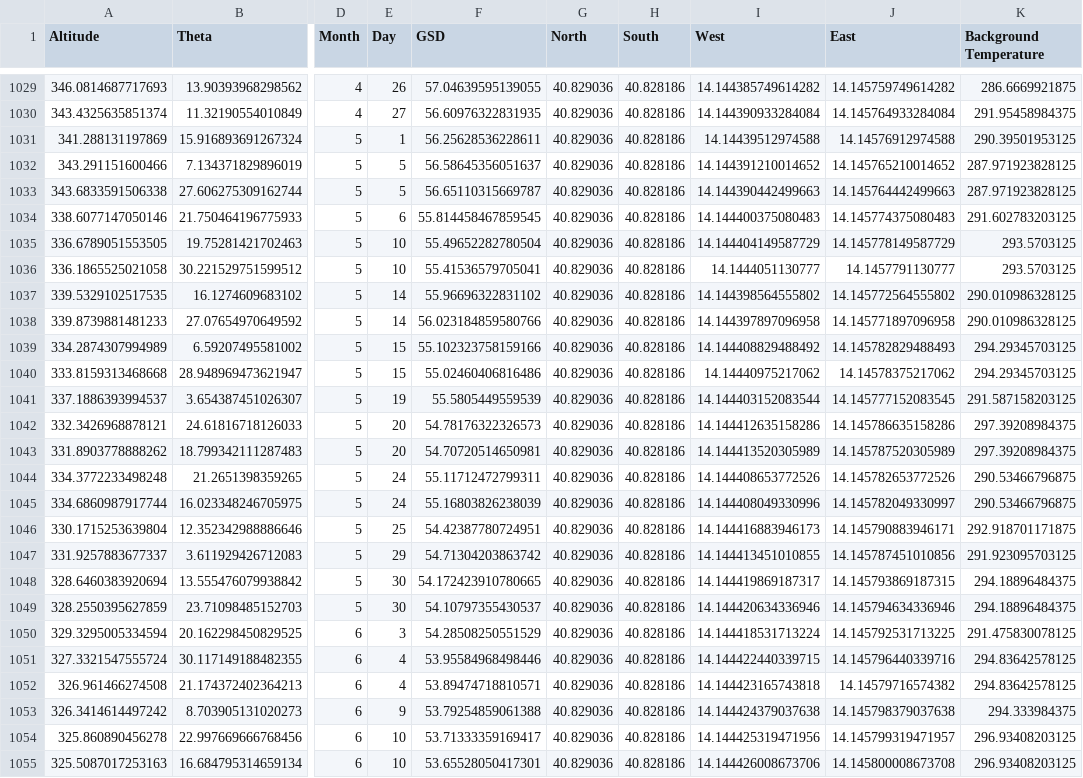
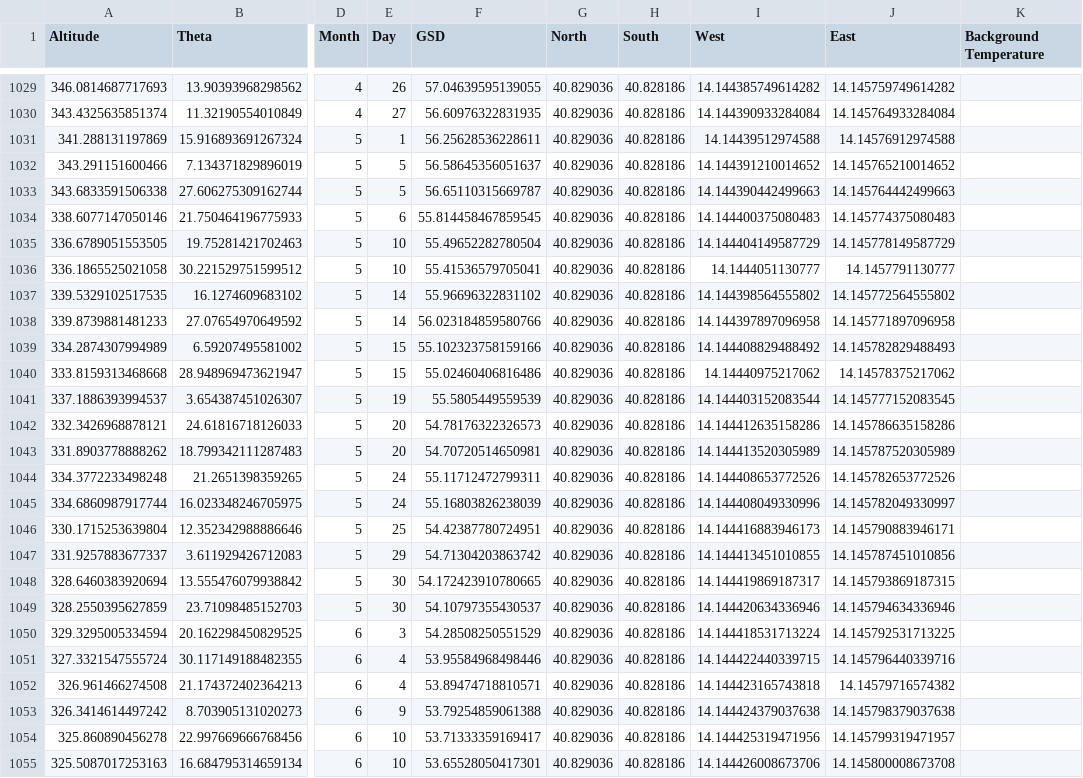
Before and after one commit to FaridRash/IGNIS, a CSV file: df_excel_with_temperature.csv, drawn as a sheet; only a part is shown, gaps mark what is left out; the diff covers the shown part only; the diff names each change by its address in the sheet, - before the commit and + after, or states it on an @@ line.

Commit message:
Add df_excel_with_temperature.csv to repo root

```diff
--- a/df_excel_with_temperature.csv
+++ b/df_excel_with_temperature.csv
-K1029 (Background Temperature): 286.6669921875
+K1029 (Background Temperature): (empty)
-K1030 (Background Temperature): 291.95458984375
+K1030 (Background Temperature): (empty)
-K1031 (Background Temperature): 290.39501953125
+K1031 (Background Temperature): (empty)
-K1032:K1033 (Background Temperature): 287.971923828125
+K1032:K1033 (Background Temperature): (empty)
-K1034 (Background Temperature): 291.602783203125
+K1034 (Background Temperature): (empty)
-K1035:K1036 (Background Temperature): 293.5703125
+K1035:K1036 (Background Temperature): (empty)
-K1037:K1038 (Background Temperature): 290.010986328125
+K1037:K1038 (Background Temperature): (empty)
-K1039:K1040 (Background Temperature): 294.29345703125
+K1039:K1040 (Background Temperature): (empty)
-K1041 (Background Temperature): 291.587158203125
+K1041 (Background Temperature): (empty)
-K1042:K1043 (Background Temperature): 297.39208984375
+K1042:K1043 (Background Temperature): (empty)
-K1044:K1045 (Background Temperature): 290.53466796875
+K1044:K1045 (Background Temperature): (empty)
-K1046 (Background Temperature): 292.918701171875
+K1046 (Background Temperature): (empty)
-K1047 (Background Temperature): 291.923095703125
+K1047 (Background Temperature): (empty)
-K1048:K1049 (Background Temperature): 294.18896484375
+K1048:K1049 (Background Temperature): (empty)
-K1050 (Background Temperature): 291.475830078125
+K1050 (Background Temperature): (empty)
-K1051:K1052 (Background Temperature): 294.83642578125
+K1051:K1052 (Background Temperature): (empty)
-K1053 (Background Temperature): 294.333984375
+K1053 (Background Temperature): (empty)
-K1054:K1055 (Background Temperature): 296.93408203125
+K1054:K1055 (Background Temperature): (empty)
```
Also changed, not shown: 99 edited cells elsewhere in this file.
